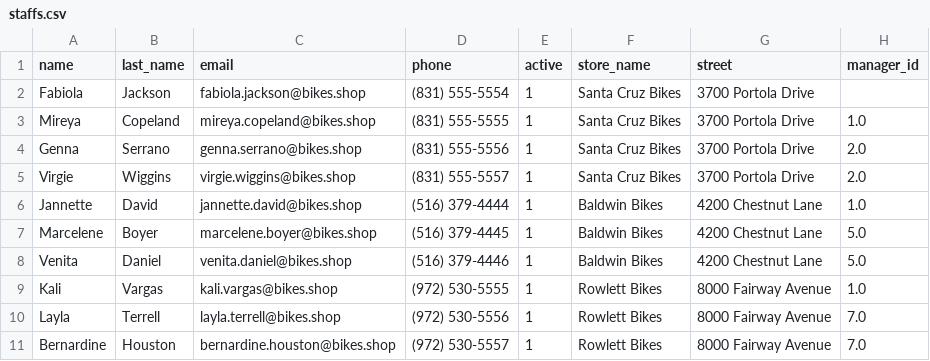
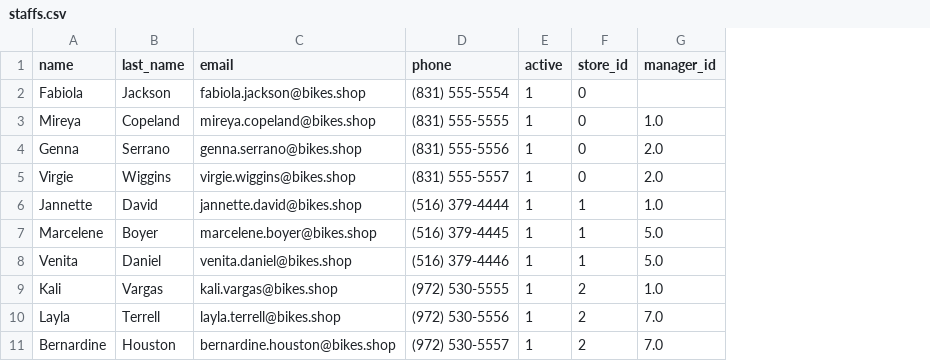
Before and after one commit to JuFo96/ETL, a CSV file: data/processed/staffs.csv, drawn as a sheet; removed rows and columns are numbered as before the commit, all else as after; the diff names each change by its address in the sheet, - before the commit and + after, or states it on an @@ line.

Commit message:
change store_name to store_id

```diff
--- a/data/processed/staffs.csv
+++ b/data/processed/staffs.csv
-column F (store_name), rows 2-11: Santa Cruz Bikes | Santa Cruz Bikes | Santa Cruz Bikes | Santa Cruz Bikes | Baldwin Bikes | Baldwin Bikes | Baldwin Bikes | Rowlett Bikes | Rowlett Bikes | Rowlett Bikes
-column G (street), rows 2-11: 3700 Portola Drive | 3700 Portola Drive | 3700 Portola Drive | 3700 Portola Drive | 4200 Chestnut Lane | 4200 Chestnut Lane | 4200 Chestnut Lane | 8000 Fairway Avenue | 8000 Fairway Avenue | 8000 Fairway Avenue
+column F (store_id), rows 2-11: 0 | 0 | 0 | 0 | 1 | 1 | 1 | 2 | 2 | 2
```
Also changed, not shown: 8 other files.
